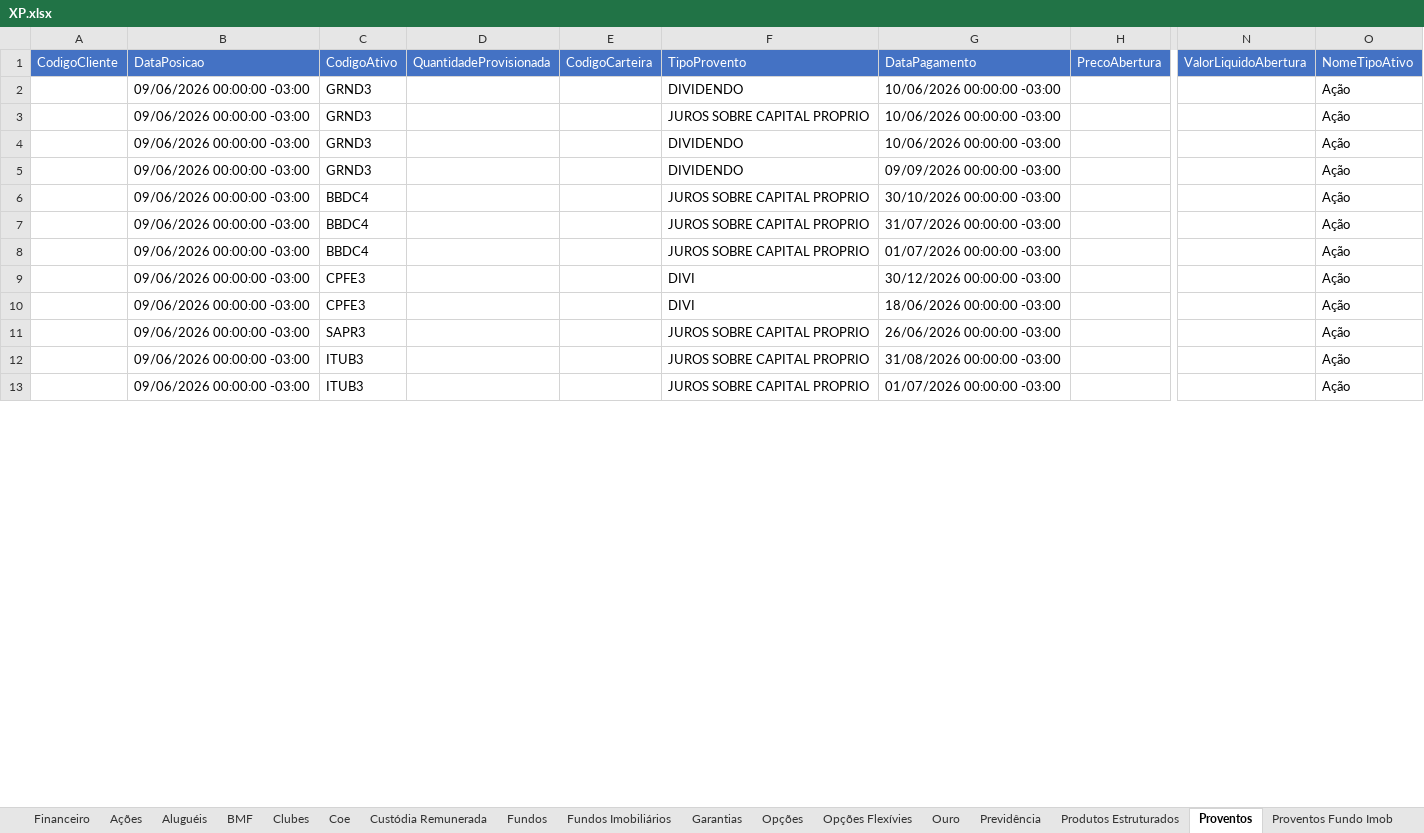
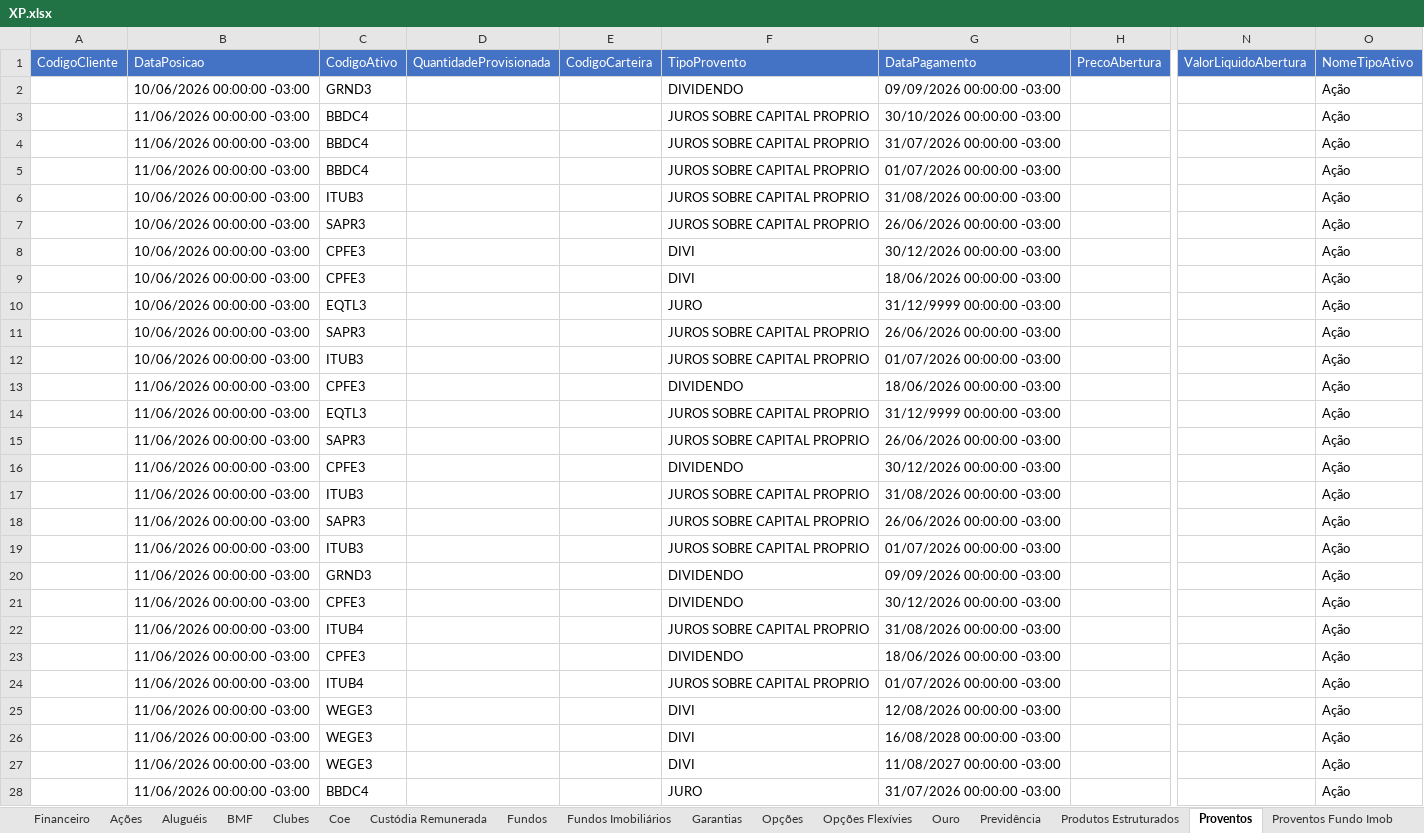
Before and after one commit to AloacaoMWealth/alocationmwealth, an Excel workbook: posicoes/XP.xlsx, sheet Proventos, drawn as a sheet; only a part is shown, gaps mark what is left out; values as stored, in another font and other column widths than the file's, no borders; removed rows and columns are numbered as before the commit, all else as after; rows hold the shown columns only; the diff covers the shown part only; the diff names each change by its address in the sheet, - before the commit and + after, or states it on an @@ line.

```diff
--- a/posicoes/XP.xlsx (sheet Proventos)
+++ b/posicoes/XP.xlsx (sheet Proventos)
-row 2:  | 09/06/2026 00:00:00 -03:00 | GRND3 |  |  | DIVIDENDO | 10/06/2026 00:00:00 -03:00 |  |  | Ação
-row 3:  | 09/06/2026 00:00:00 -03:00 | GRND3 |  |  | JUROS SOBRE CAPITAL PROPRIO | 10/06/2026 00:00:00 -03:00 |  |  | Ação
-row 4:  | 09/06/2026 00:00:00 -03:00 | GRND3 |  |  | DIVIDENDO | 10/06/2026 00:00:00 -03:00 |  |  | Ação
-B2 (DataPosicao): 09/06/2026 00:00:00 -03:00
+B2 (DataPosicao): 10/06/2026 00:00:00 -03:00
-B3:B5 (DataPosicao): 09/06/2026 00:00:00 -03:00
+B3:B5 (DataPosicao): 11/06/2026 00:00:00 -03:00
+row 6:  | 10/06/2026 00:00:00 -03:00 | ITUB3 |  |  | JUROS SOBRE CAPITAL PROPRIO | 31/08/2026 00:00:00 -03:00 |  |  | Ação
@@ row 20 moved to row 7: 10/06/2026 00:00:00 -03:00 @@
-B8:B9 (DataPosicao): 09/06/2026 00:00:00 -03:00
+B8:B9 (DataPosicao): 10/06/2026 00:00:00 -03:00
+row 10:  | 10/06/2026 00:00:00 -03:00 | EQTL3 |  |  | JURO | 31/12/9999 00:00:00 -03:00 |  |  | Ação
-B11 (DataPosicao): 09/06/2026 00:00:00 -03:00
+B11 (DataPosicao): 10/06/2026 00:00:00 -03:00
+row 12:  | 10/06/2026 00:00:00 -03:00 | ITUB3 |  |  | JUROS SOBRE CAPITAL PROPRIO | 01/07/2026 00:00:00 -03:00 |  |  | Ação
+row 13:  | 11/06/2026 00:00:00 -03:00 | CPFE3 |  |  | DIVIDENDO | 18/06/2026 00:00:00 -03:00 |  |  | Ação
+row 14:  | 11/06/2026 00:00:00 -03:00 | EQTL3 |  |  | JUROS SOBRE CAPITAL PROPRIO | 31/12/9999 00:00:00 -03:00 |  |  | Ação
+row 15:  | 11/06/2026 00:00:00 -03:00 | SAPR3 |  |  | JUROS SOBRE CAPITAL PROPRIO | 26/06/2026 00:00:00 -03:00 |  |  | Ação
+row 16:  | 11/06/2026 00:00:00 -03:00 | CPFE3 |  |  | DIVIDENDO | 30/12/2026 00:00:00 -03:00 |  |  | Ação
-B17 (DataPosicao): 09/06/2026 00:00:00 -03:00
+B17 (DataPosicao): 11/06/2026 00:00:00 -03:00
+row 18:  | 11/06/2026 00:00:00 -03:00 | SAPR3 |  |  | JUROS SOBRE CAPITAL PROPRIO | 26/06/2026 00:00:00 -03:00 |  |  | Ação
-B19 (DataPosicao): 09/06/2026 00:00:00 -03:00
+B19 (DataPosicao): 11/06/2026 00:00:00 -03:00
+row 20:  | 11/06/2026 00:00:00 -03:00 | GRND3 |  |  | DIVIDENDO | 09/09/2026 00:00:00 -03:00 |  |  | Ação
+row 21:  | 11/06/2026 00:00:00 -03:00 | CPFE3 |  |  | DIVIDENDO | 30/12/2026 00:00:00 -03:00 |  |  | Ação
+row 22:  | 11/06/2026 00:00:00 -03:00 | ITUB4 |  |  | JUROS SOBRE CAPITAL PROPRIO | 31/08/2026 00:00:00 -03:00 |  |  | Ação
+row 23:  | 11/06/2026 00:00:00 -03:00 | CPFE3 |  |  | DIVIDENDO | 18/06/2026 00:00:00 -03:00 |  |  | Ação
+row 24:  | 11/06/2026 00:00:00 -03:00 | ITUB4 |  |  | JUROS SOBRE CAPITAL PROPRIO | 01/07/2026 00:00:00 -03:00 |  |  | Ação
+row 25:  | 11/06/2026 00:00:00 -03:00 | WEGE3 |  |  | DIVI | 12/08/2026 00:00:00 -03:00 |  |  | Ação
+row 26:  | 11/06/2026 00:00:00 -03:00 | WEGE3 |  |  | DIVI | 16/08/2028 00:00:00 -03:00 |  |  | Ação
+row 27:  | 11/06/2026 00:00:00 -03:00 | WEGE3 |  |  | DIVI | 11/08/2027 00:00:00 -03:00 |  |  | Ação
+row 28:  | 11/06/2026 00:00:00 -03:00 | BBDC4 |  |  | JURO | 31/07/2026 00:00:00 -03:00 |  |  | Ação
```
Also changed, not shown: 106 added rows, 131 removed rows, 7 moved rows and 53 edited cells elsewhere in this sheet, sheet Renda Fixa, sheet Fundos, sheet Fundos Imobiliários, sheet Ações, sheet Proventos Fundo Imob, sheet Financeiro, 5 more sheets, posicoes/BTG.xlsx, 1 other file.
